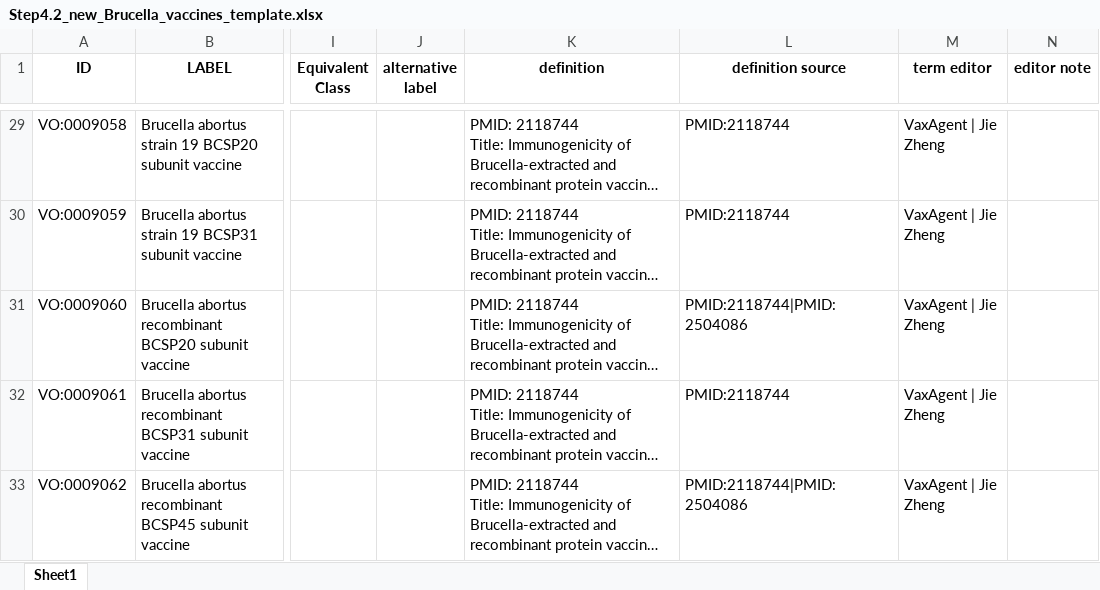
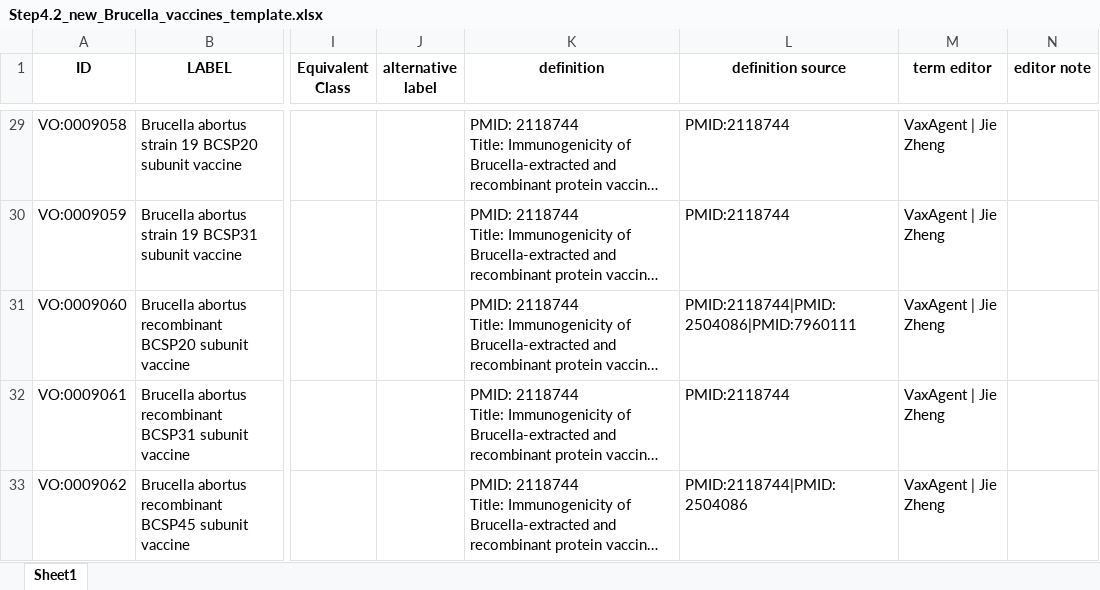
Before and after one commit to Hegroup-Bioinformatics/VaxAgent, an Excel workbook: outputs_Brucella/Step4.2_new_Brucella_vaccines_template.xlsx, sheet Sheet1, drawn as a sheet; only a part is shown, gaps mark what is left out; long unchanged cells end in …; values as stored, in another font and other column widths than the file's, no borders; the diff covers the shown part only; the diff names each change by its address in the sheet, - before the commit and + after, or states it on an @@ line.

```diff
--- a/outputs_Brucella/Step4.2_new_Brucella_vaccines_template.xlsx (sheet Sheet1)
+++ b/outputs_Brucella/Step4.2_new_Brucella_vaccines_template.xlsx (sheet Sheet1)
-L31 (definition source): PMID:2118744|PMID:2504086
+L31 (definition source): PMID:2118744|PMID:2504086|PMID:7960111
```
Also changed, not shown: 1 removed row elsewhere in this sheet, outputs_Brucella/Step3.2_new_Brucella_vaccines_reviewed.xlsx, outputs_Brucella/Step4.2_new_Brucella_vaccines_template_reviewed.xlsx, 1 other file.
